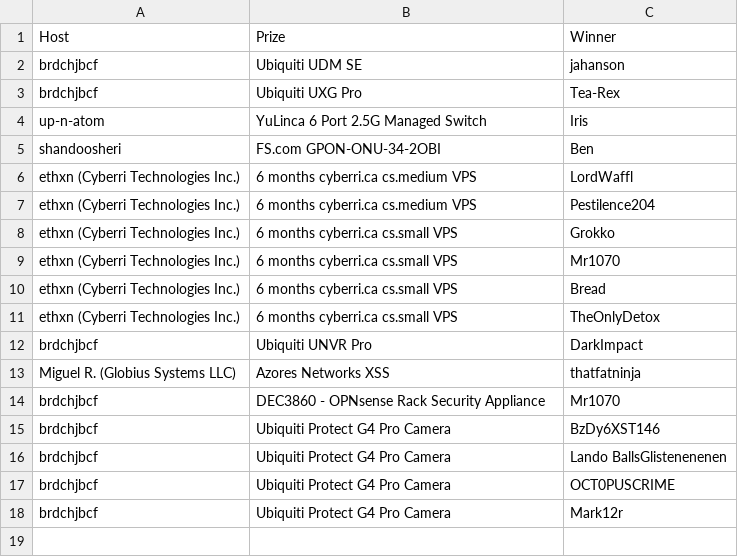
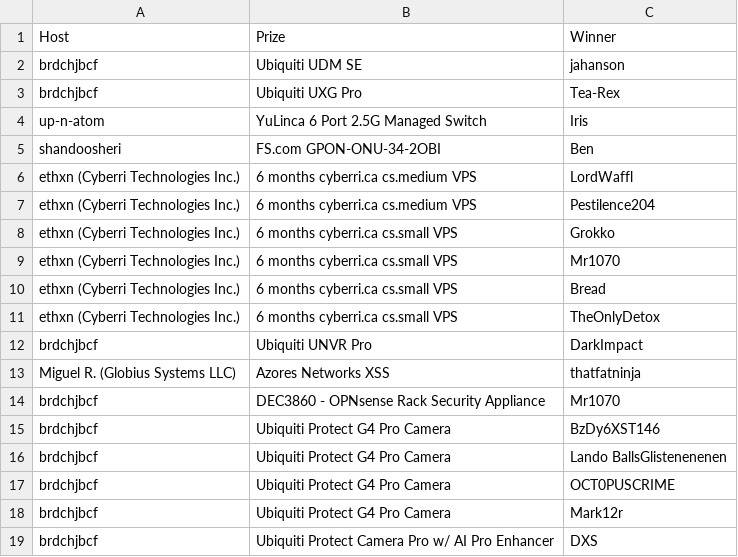
Before and after one commit to up-n-atom/8311, a CSV file: docs/giveaways.csv, drawn as a sheet.

Commit message:
discord: giveaway: add winner of the Protect Camera AI Pro & Enhancer from brdchjbcf

```diff
--- a/docs/giveaways.csv
+++ b/docs/giveaways.csv
@@ -18 +18,2 @@ brdchjbcf,Ubiquiti Protect G4 Pro Camera,OCT0PUSCRIME
 brdchjbcf,Ubiquiti Protect G4 Pro Camera,Mark12r
+brdchjbcf,Ubiquiti Protect Camera Pro w/ AI Pro Enhancer,DXS
```
